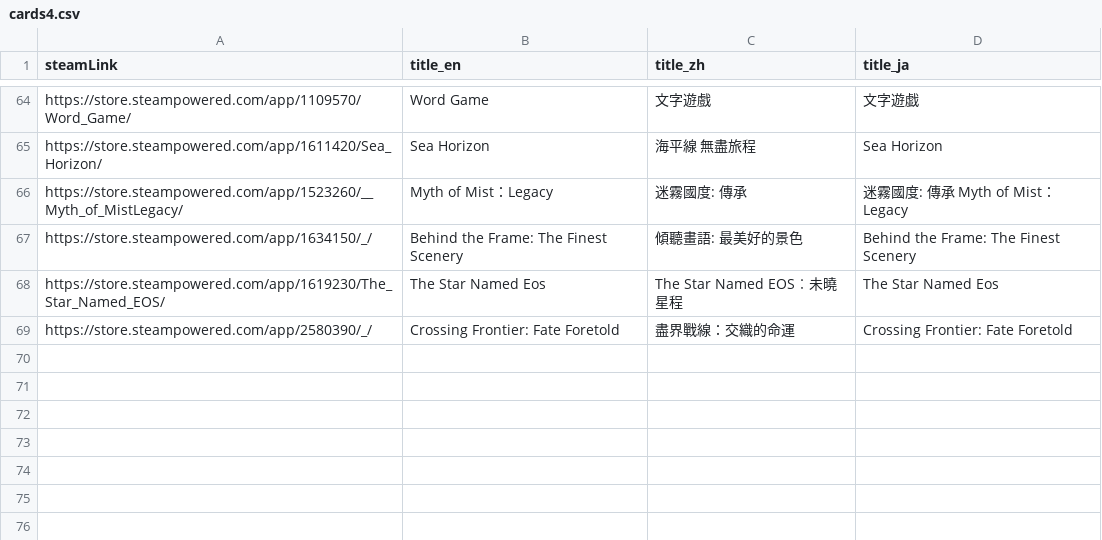
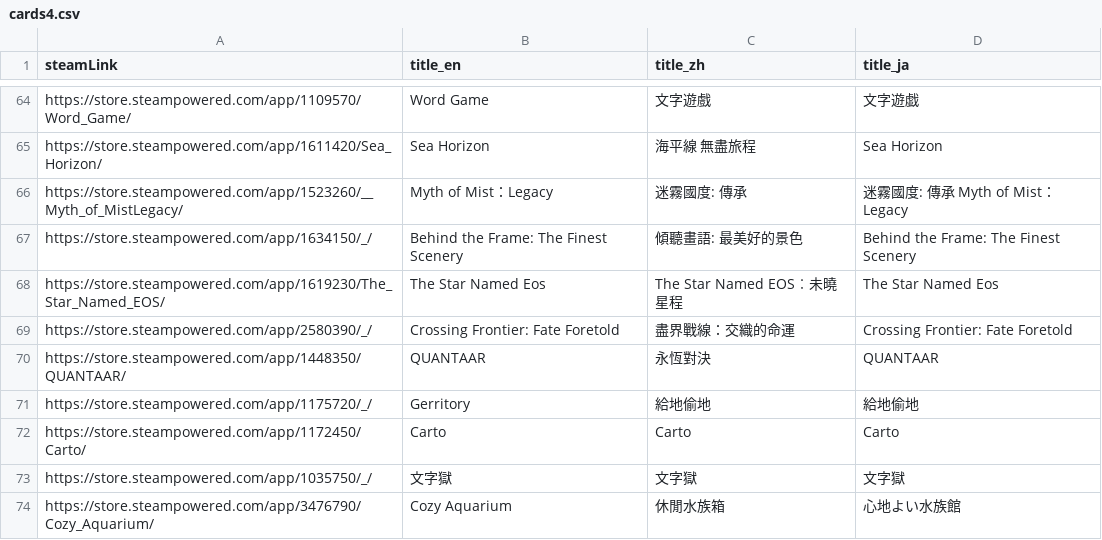
Before and after one commit to FilterGame/IndieGameWebTW, a CSV file: cards4.csv, drawn as a sheet; only a part is shown, gaps mark what is left out; the diff names each change by its address in the sheet, - before the commit and + after, or states it on an @@ line.

```diff
--- a/cards4.csv
+++ b/cards4.csv
+row 70: https://store.steampowered.com/app/1448350/QUANTAAR/ | QUANTAAR | 永恆對決 | QUANTAAR
+row 71: https://store.steampowered.com/app/1175720/_/ | Gerritory | 給地偷地 | 給地偷地
+row 72: https://store.steampowered.com/app/1172450/Carto/ | Carto | Carto | Carto
+row 73: https://store.steampowered.com/app/1035750/_/ | 文字獄 | 文字獄 | 文字獄
+row 74: https://store.steampowered.com/app/3476790/Cozy_Aquarium/ | Cozy Aquarium | 休閒水族箱 | 心地よい水族館
```
Also changed, not shown: cards2.csv, cards3.csv.
